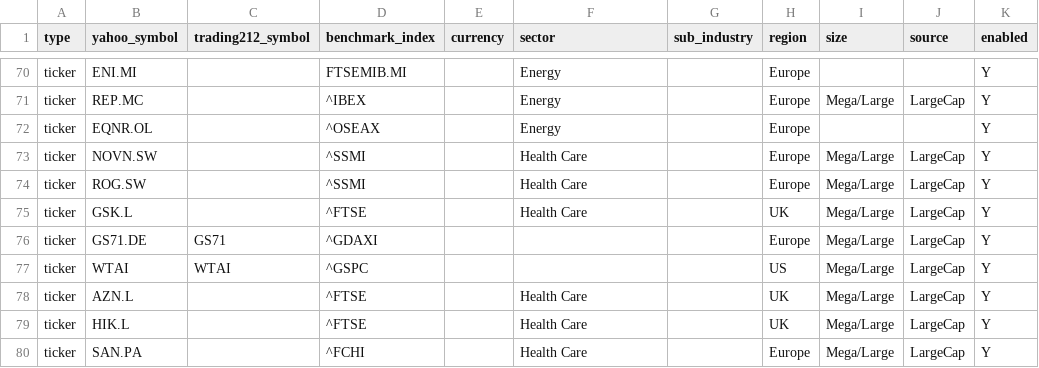
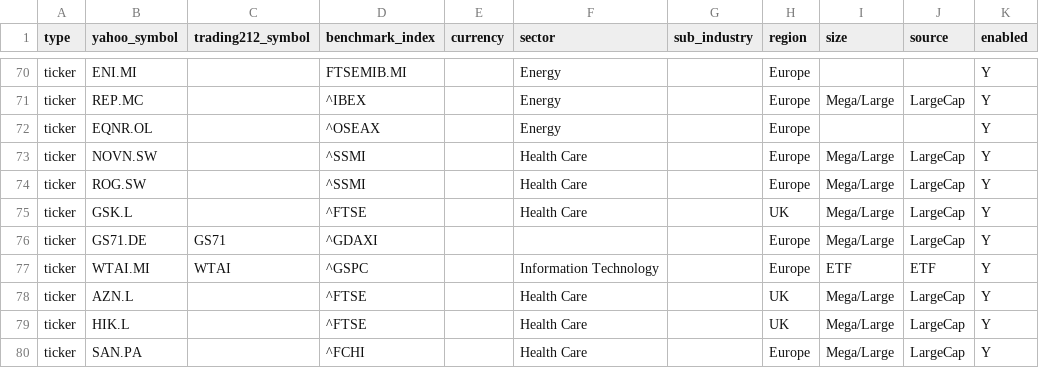
Before and after one commit to TodorBonov/stock_scanner2, a CSV file: watchlist.csv, drawn as a sheet; only a part is shown, gaps mark what is left out; removed rows and columns are numbered as before the commit, all else as after; the diff names each change by its address in the sheet, - before the commit and + after, or states it on an @@ line.

```diff
--- a/watchlist.csv
+++ b/watchlist.csv
-row 77: ticker | WTAI | WTAI | ^GSPC |  |  |  | US | Mega/Large | LargeCap | Y
+row 77: ticker | WTAI.MI | WTAI | ^GSPC |  | Information Technology |  | Europe | ETF | ETF | Y
```
